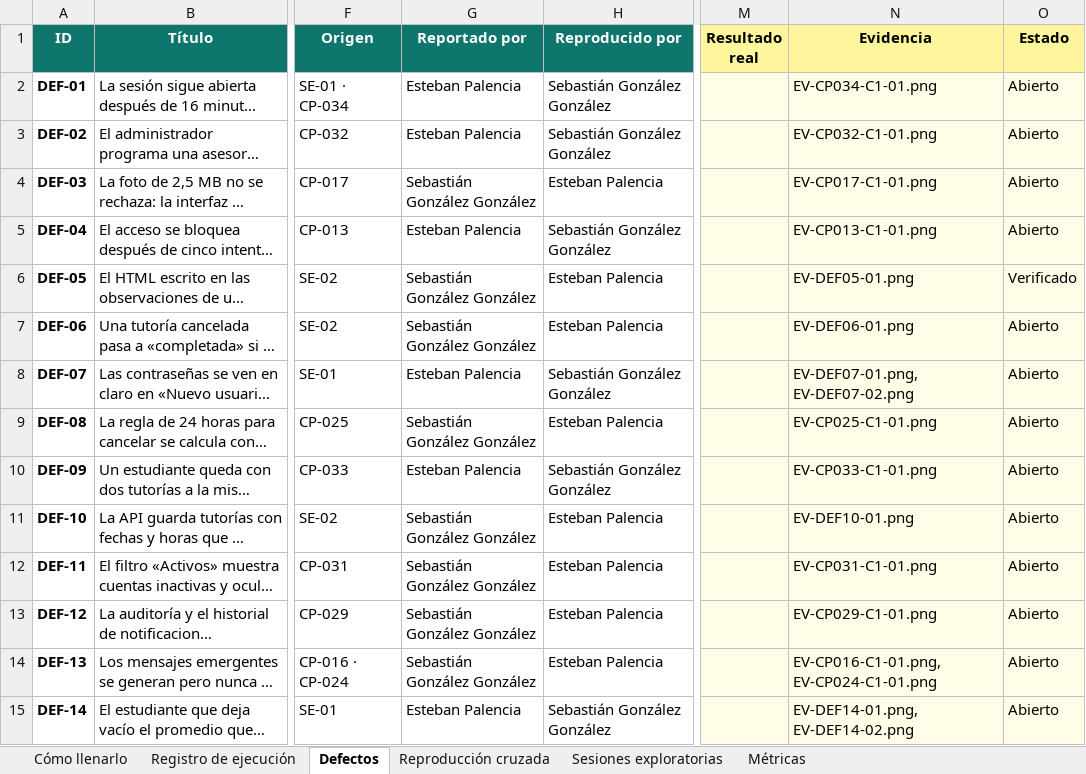
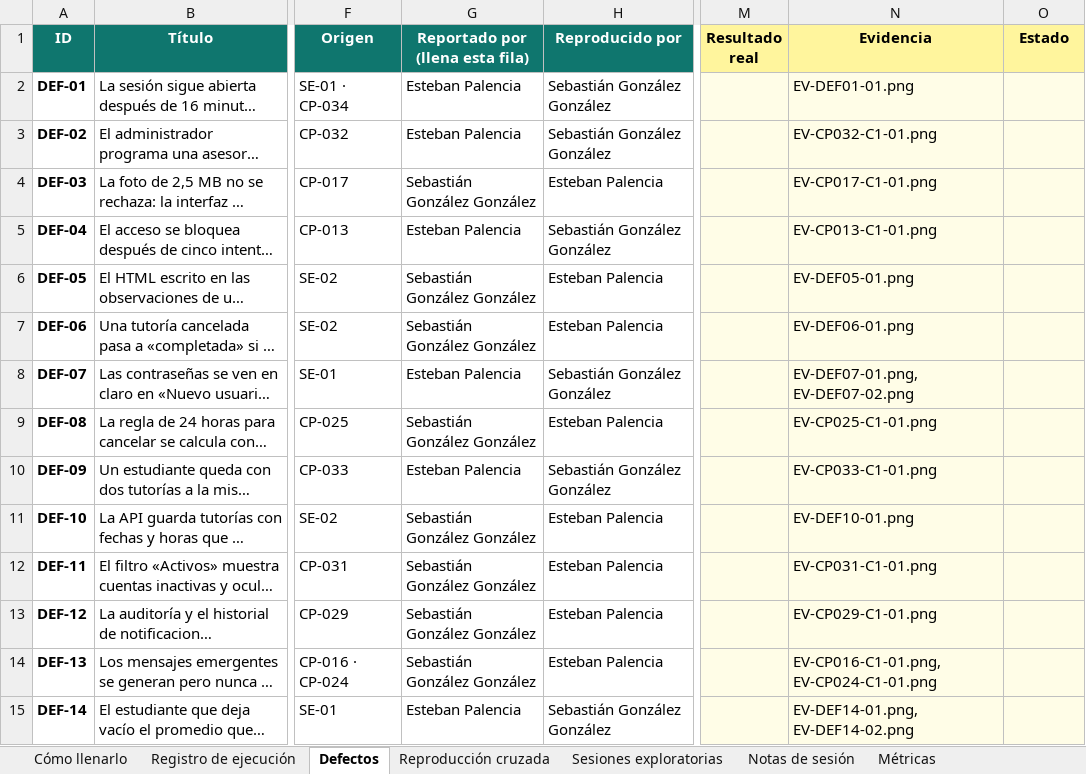
Before and after one commit to seabastian77/profe-conecta, an Excel workbook: docs/entrega-2/E2_Registro_Ejecucion_EquipoF.xlsx, sheet Defectos, drawn as a sheet; only a part is shown, gaps mark what is left out; long unchanged cells end in …; values as stored, in another font and other column widths than the file's, no borders; the diff names each change by its address in the sheet, - before the commit and + after, or states it on an @@ line.

```diff
--- a/docs/entrega-2/E2_Registro_Ejecucion_EquipoF.xlsx (sheet Defectos)
+++ b/docs/entrega-2/E2_Registro_Ejecucion_EquipoF.xlsx (sheet Defectos)
+sheet tab: Notas de sesión
-G1: Reportado por
+G1: Reportado por (llena esta fila)
-N2 (Evidencia): EV-CP034-C1-01.png
+N2 (Evidencia): EV-DEF01-01.png
-O2:O5 (Estado): Abierto
+O2:O5 (Estado): (empty)
-O6 (Estado): Verificado
+O6 (Estado): (empty)
-O7:O15 (Estado): Abierto
+O7:O15 (Estado): (empty)
```
Also changed, not shown: sheet Sesiones exploratorias, sheet Cómo llenarlo, sheet Métricas, sheet Registro de ejecución, sheet Reproducción cruzada, 14 other files.
